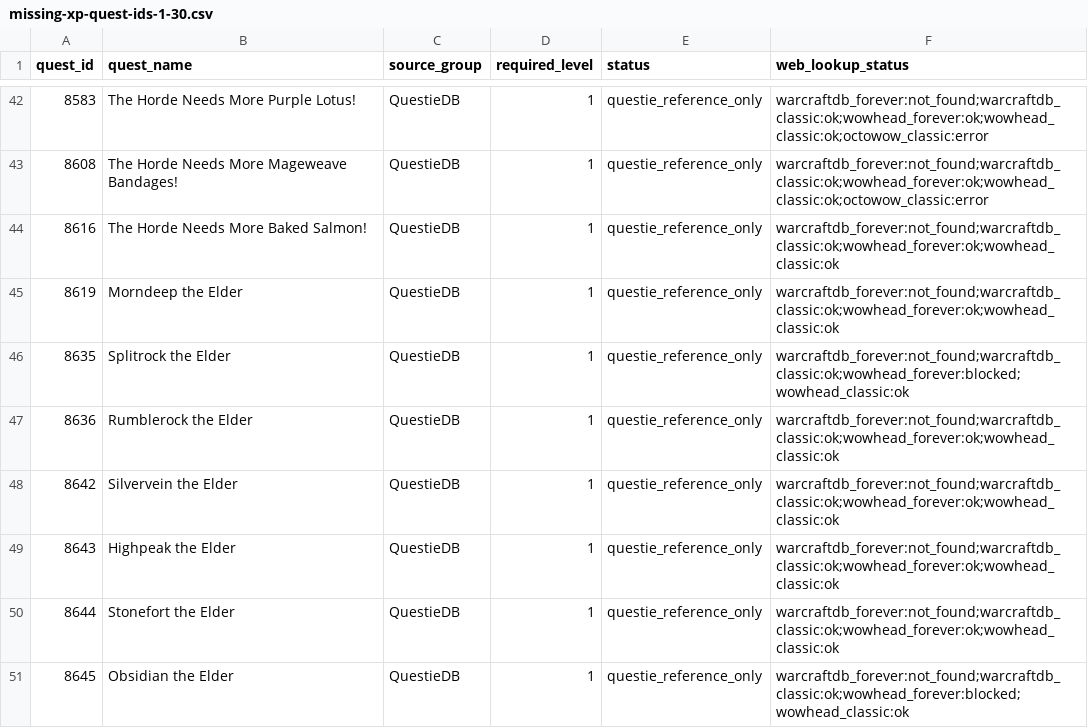
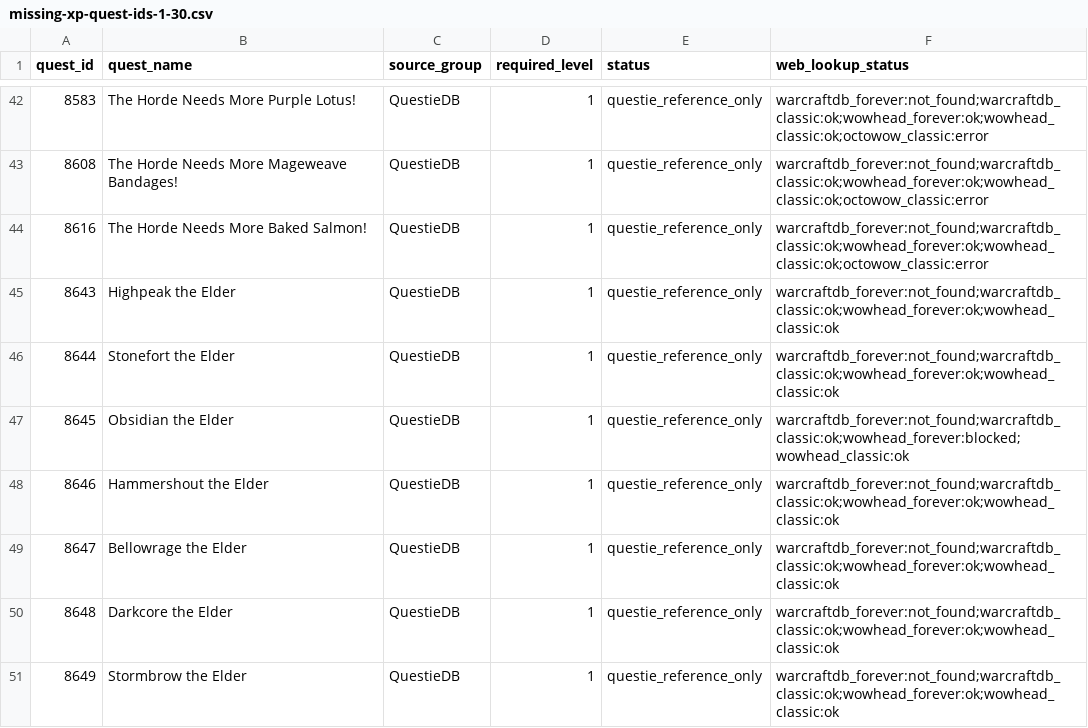
Before and after one commit to Battlefeld/ForeverRoutes, a CSV file: unified/missing-xp-quest-ids-1-30.csv, drawn as a sheet; only a part is shown, gaps mark what is left out; the shorter side is filled out with more unchanged rows.

```diff
--- a/unified/missing-xp-quest-ids-1-30.csv
+++ b/unified/missing-xp-quest-ids-1-30.csv
@@ -43,7 +43,3 @@ quest_id,quest_name,source_group,required_level,status,web_lookup_status
 8608,The Horde Needs More Mageweave Bandages!,QuestieDB,1,questie_reference_only,warcraftdb_forever:not_found;warcraftdb_classic:ok;wowhead_forever:ok;wowhead_classic:ok;octowow_classic:error
-8616,The Horde Needs More Baked Salmon!,QuestieDB,1,questie_reference_only,warcraftdb_forever:not_found;warcraftdb_classic:ok;wowhead_forever:ok;wowhead_classic:ok
-8619,Morndeep the Elder,QuestieDB,1,questie_reference_only,warcraftdb_forever:not_found;warcraftdb_classic:ok;wowhead_forever:ok;wowhead_classic:ok
-8635,Splitrock the Elder,QuestieDB,1,questie_reference_only,warcraftdb_forever:not_found;warcraftdb_classic:ok;wowhead_forever:blocked;wowhead_classic:ok
-8636,Rumblerock the Elder,QuestieDB,1,questie_reference_only,warcraftdb_forever:not_found;warcraftdb_classic:ok;wowhead_forever:ok;wowhead_classic:ok
-8642,Silvervein the Elder,QuestieDB,1,questie_reference_only,warcraftdb_forever:not_found;warcraftdb_classic:ok;wowhead_forever:ok;wowhead_classic:ok
+8616,The Horde Needs More Baked Salmon!,QuestieDB,1,questie_reference_only,warcraftdb_forever:not_found;warcraftdb_classic:ok;wowhead_forever:ok;wowhead_classic:ok;octowow_classic:error
 8643,Highpeak the Elder,QuestieDB,1,questie_reference_only,warcraftdb_forever:not_found;warcraftdb_classic:ok;wowhead_forever:ok;wowhead_classic:ok
```
Also changed, not shown: 5 other files.
